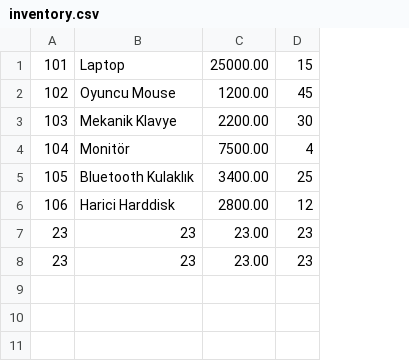
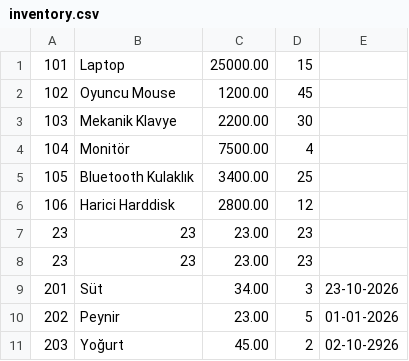
Before and after one commit to tubaAytan/Envanter_Yonetim_Sistemi, a CSV file: inventory.csv, drawn as a sheet; the diff names each change by its address in the sheet, - before the commit and + after, or states it on an @@ line.

```diff
--- a/inventory.csv
+++ b/inventory.csv
+column E, empty
+row 9: 201 | Süt | 34.00 | 3 | 23-10-2026
+row 10: 202 | Peynir | 23.00 | 5 | 01-01-2026
+row 11: 203 | Yoğurt | 45.00 | 2 | 02-10-2926
```
Also changed, not shown: 3 other files.
